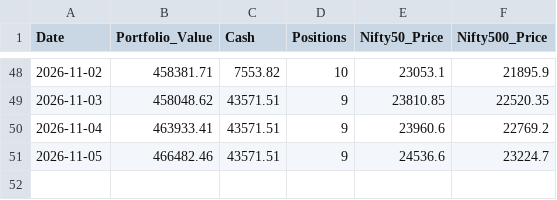
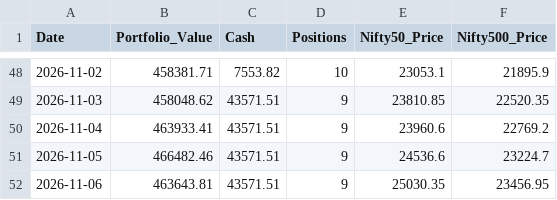
Before and after one commit to shirapthinj/quant_momentum_52w, a CSV file: performance_history.csv, drawn as a sheet; only a part is shown, gaps mark what is left out; the diff names each change by its address in the sheet, - before the commit and + after, or states it on an @@ line.

```diff
--- a/performance_history.csv
+++ b/performance_history.csv
+row 52: 2026-11-06 | 463643.81 | 43571.51 | 9 | 25030.35 | 23456.95
```
Also changed, not shown: current_holdings.csv, 1 other file.
